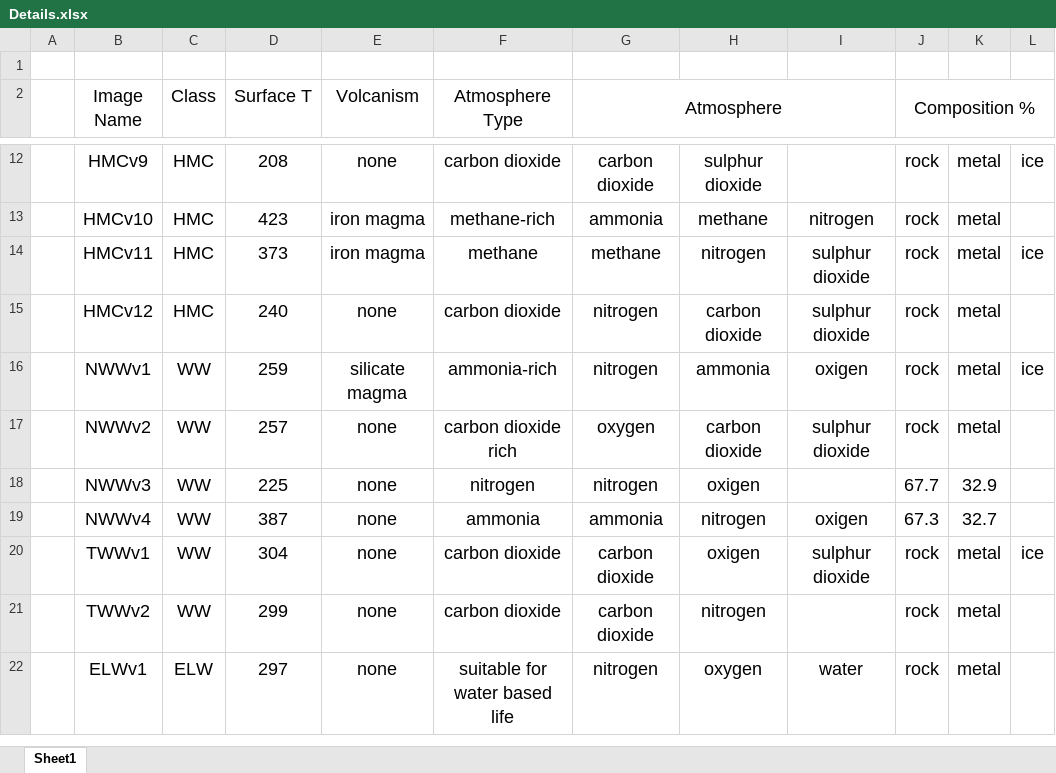
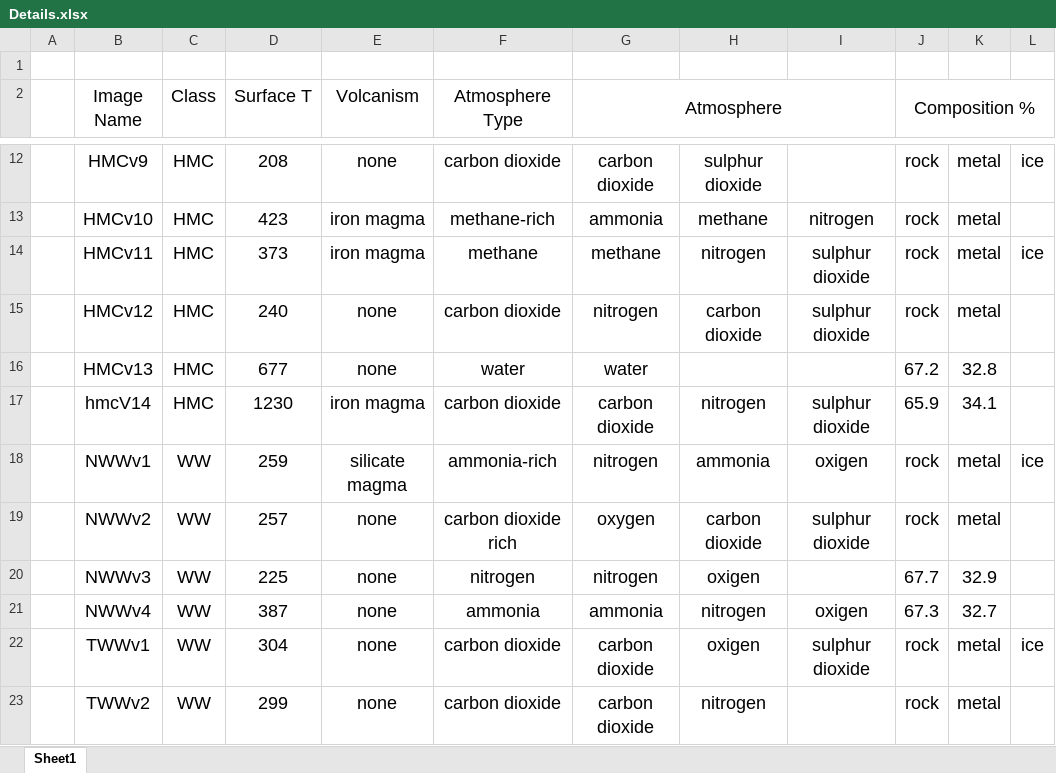
Before and after one commit to EDDiscovery/ImageRepository, an Excel workbook: Details.xlsx, sheet Sheet1, drawn as a sheet; only a part is shown, gaps mark what is left out; the shorter side is filled out with more unchanged rows; values as stored, in another font and other column widths than the file's, no borders; the diff names each change by its address in the sheet, - before the commit and + after, or states it on an @@ line.

```diff
--- a/Details.xlsx (sheet Sheet1)
+++ b/Details.xlsx (sheet Sheet1)
+row 16:  | HMCv13 | HMC | 677 | none | water | water |  |  | 67.2 | 32.8
+row 17:  | hmcV14 | HMC | 1230 | iron magma | carbon dioxide | carbon dioxide | nitrogen | sulphur dioxide | 65.9 | 34.1
```
Also changed, not shown: 2 other files.
